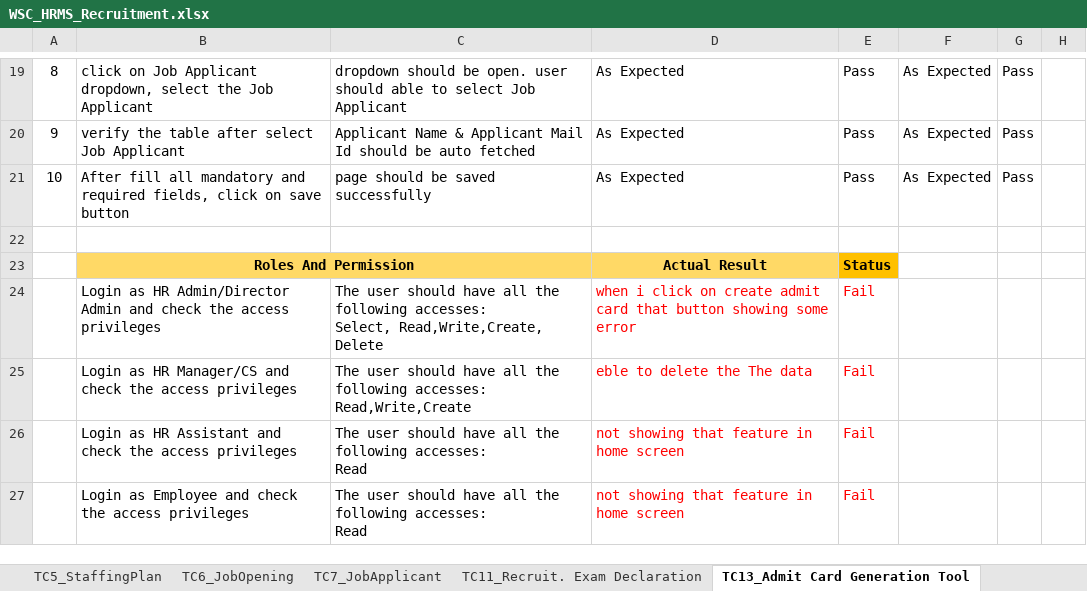
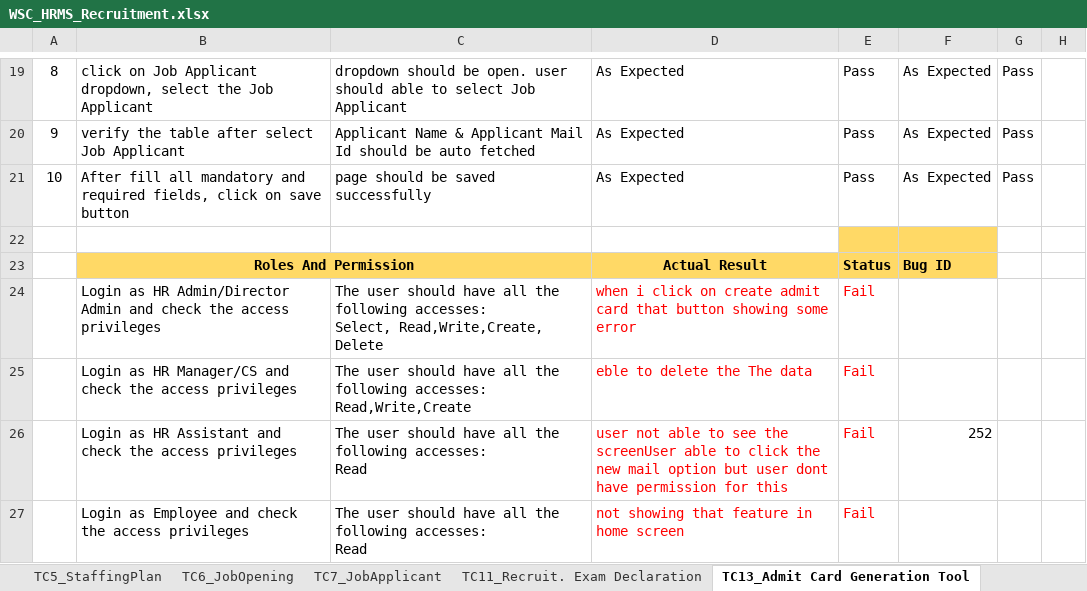
Before and after one commit to subhodeepGit/SOUL-Documents, an Excel workbook: WSC/Test Report/HRMS/WSC_HRMS_Recruitment.xlsx, sheet TC13_Admit Card Generation Tool, drawn as a sheet; only a part is shown, gaps mark what is left out; values as stored, in another font and other column widths than the file's, no borders; the diff names each change by its address in the sheet, - before the commit and + after, or states it on an @@ line.

```diff
--- a/WSC/Test Report/HRMS/WSC_HRMS_Recruitment.xlsx (sheet TC13_Admit Card Generation Tool)
+++ b/WSC/Test Report/HRMS/WSC_HRMS_Recruitment.xlsx (sheet TC13_Admit Card Generation Tool)
-E22:F22 fill: none
+E22:F22 fill: #FFD966
-E23 fill: #FFC000
+E23 fill: #FFD966
-F23: (empty)
+F23: Bug ID
-F23 fill: none
+F23 fill: #FFD966
-D26: not showing that feature in home screen
+D26: user not able to see the screenUser able to click the new mail option but user dont have permission for this
-F26: (empty)
+F26: 252
```
Also changed, not shown: sheet TC7_JobApplicant, sheet TC4_JobRequisition, sheet TC11_Recruit. Exam Declaration, sheet TC16_Recrut Exam Result Declara, sheet TC15_Result Declaration Tool, sheet TC14_Recruitment E. Admit C. G, 1 more sheet.
